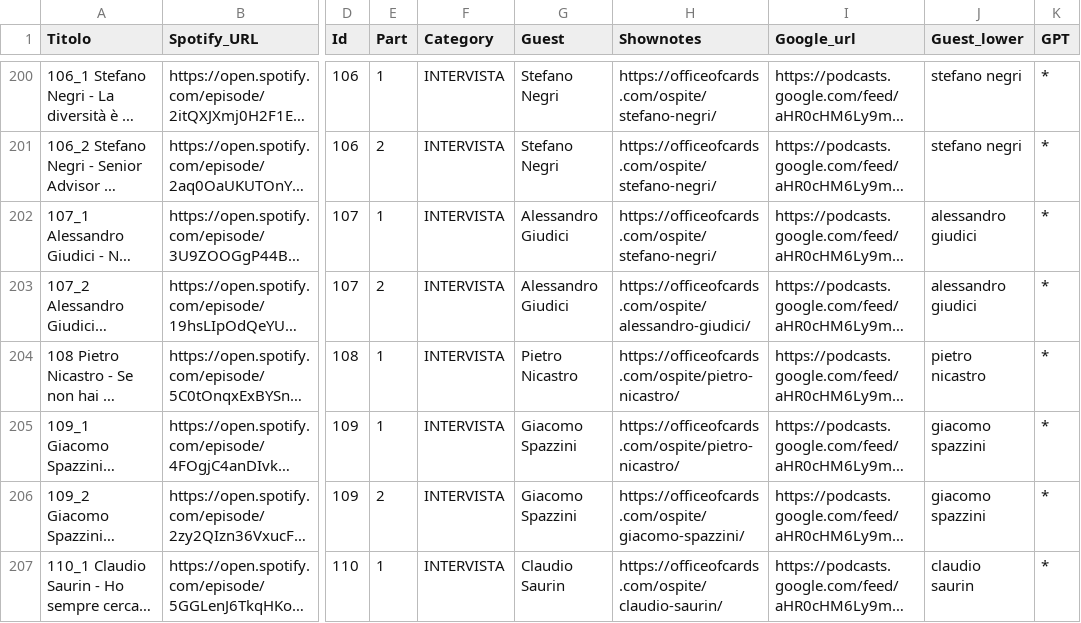
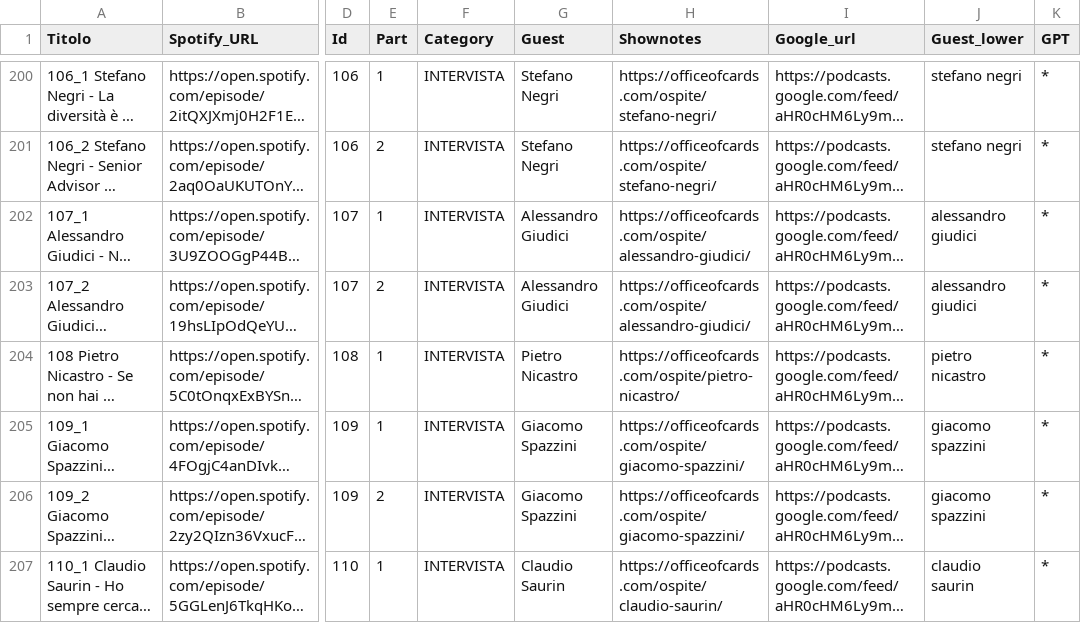
Before and after one commit to CheckSim/Office_of_cards_bot, a CSV file: data/db.csv, drawn as a sheet; only a part is shown, gaps mark what is left out; long unchanged cells end in …; the diff covers the shown part only; the diff names each change by its address in the sheet, - before the commit and + after, or states it on an @@ line.

Commit message:
stats and db update

```diff
--- a/data/db.csv
+++ b/data/db.csv
-H202 (Shownotes): https://officeofcards.com/ospite/stefano-negri/
+H202 (Shownotes): https://officeofcards.com/ospite/alessandro-giudici/
-H205 (Shownotes): https://officeofcards.com/ospite/pietro-nicastro/
+H205 (Shownotes): https://officeofcards.com/ospite/giacomo-spazzini/
```
Also changed, not shown: 4 edited cells elsewhere in this file.
